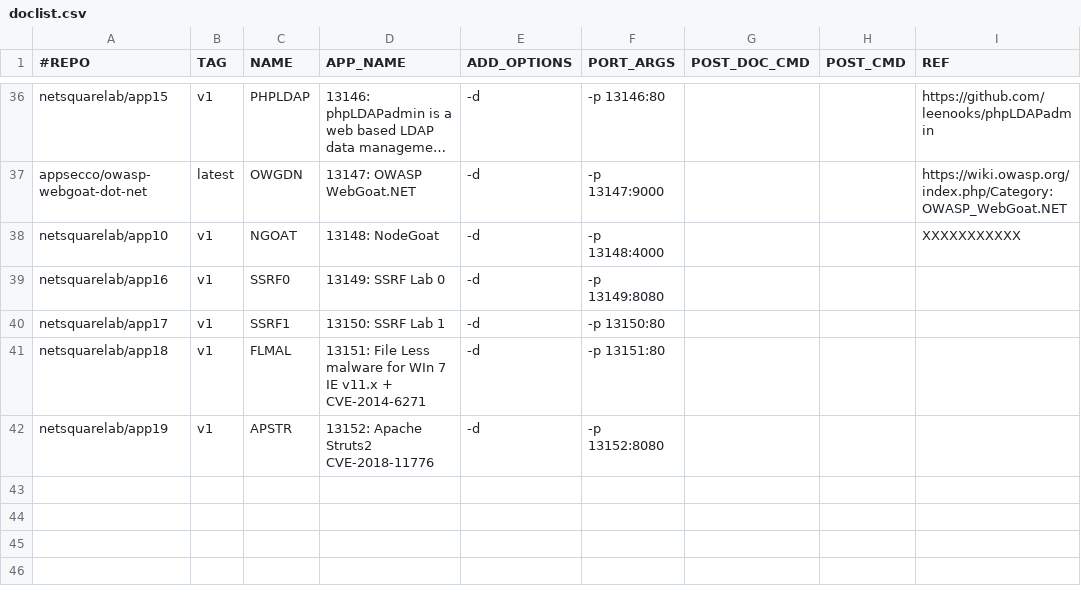
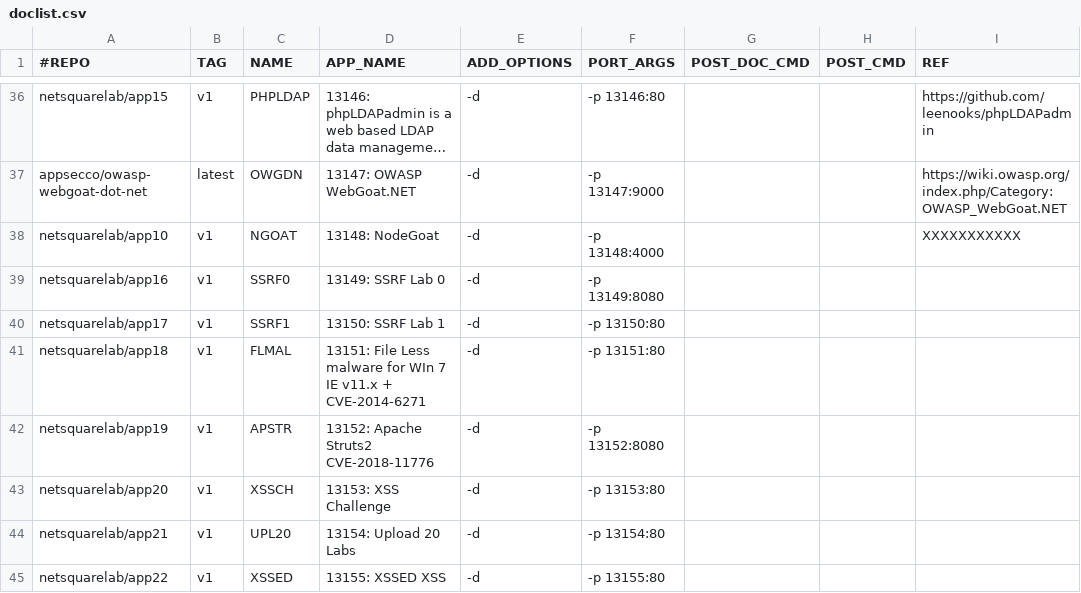
Before and after one commit to netsquare/OVLC, a CSV file: doclist.csv, drawn as a sheet; only a part is shown, gaps mark what is left out; long unchanged cells end in …; the diff names each change by its address in the sheet, - before the commit and + after, or states it on an @@ line.

Commit message:
Update doclist.csv

```diff
--- a/doclist.csv
+++ b/doclist.csv
+row 43: netsquarelab/app20 | v1 | XSSCH | 13153: XSS Challenge | -d | -p 13153:80
+row 44: netsquarelab/app21 | v1 | UPL20 | 13154: Upload 20 Labs | -d | -p 13154:80
+row 45: netsquarelab/app22 | v1 | XSSED | 13155: XSSED XSS | -d | -p 13155:80
```
